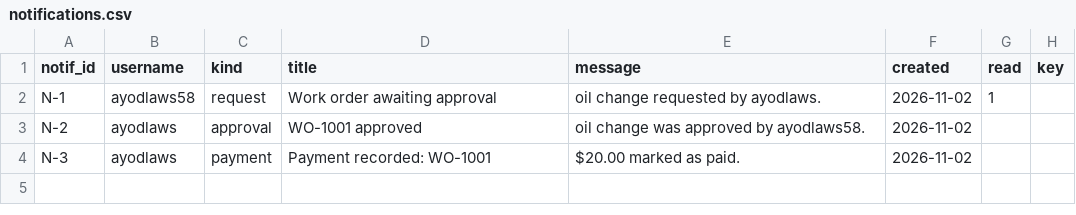
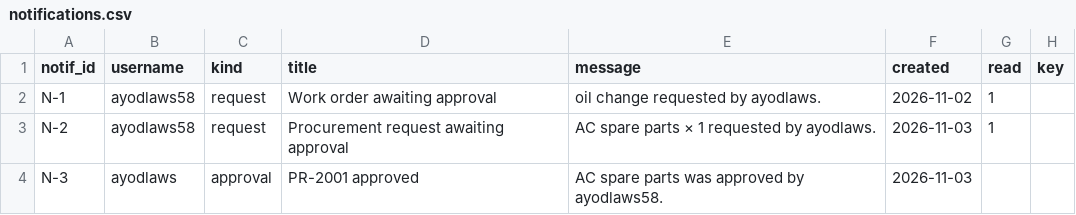
Before and after one commit to ayodlaws58-dev/TGM-Assets, a CSV file: data/notifications.csv, drawn as a sheet.

Commit message:
data

```diff
--- a/data/notifications.csv
+++ b/data/notifications.csv
@@ -2,3 +2,3 @@ notif_id,username,kind,title,message,created,read,key
 N-1,ayodlaws58,request,Work order awaiting approval,oil change requested by ayodlaws.,2026-11-02,1,
-N-2,ayodlaws,approval,WO-1001 approved,oil change was approved by ayodlaws58.,2026-11-02,,
-N-3,ayodlaws,payment,Payment recorded: WO-1001,$20.00 marked as paid.,2026-11-02,,
+N-2,ayodlaws58,request,Procurement request awaiting approval,AC spare parts × 1 requested by ayodlaws.,2026-11-03,1,
+N-3,ayodlaws,approval,PR-2001 approved,AC spare parts was approved by ayodlaws58.,2026-11-03,,
```
Also changed, not shown: data/users.csv, 1 other file.
